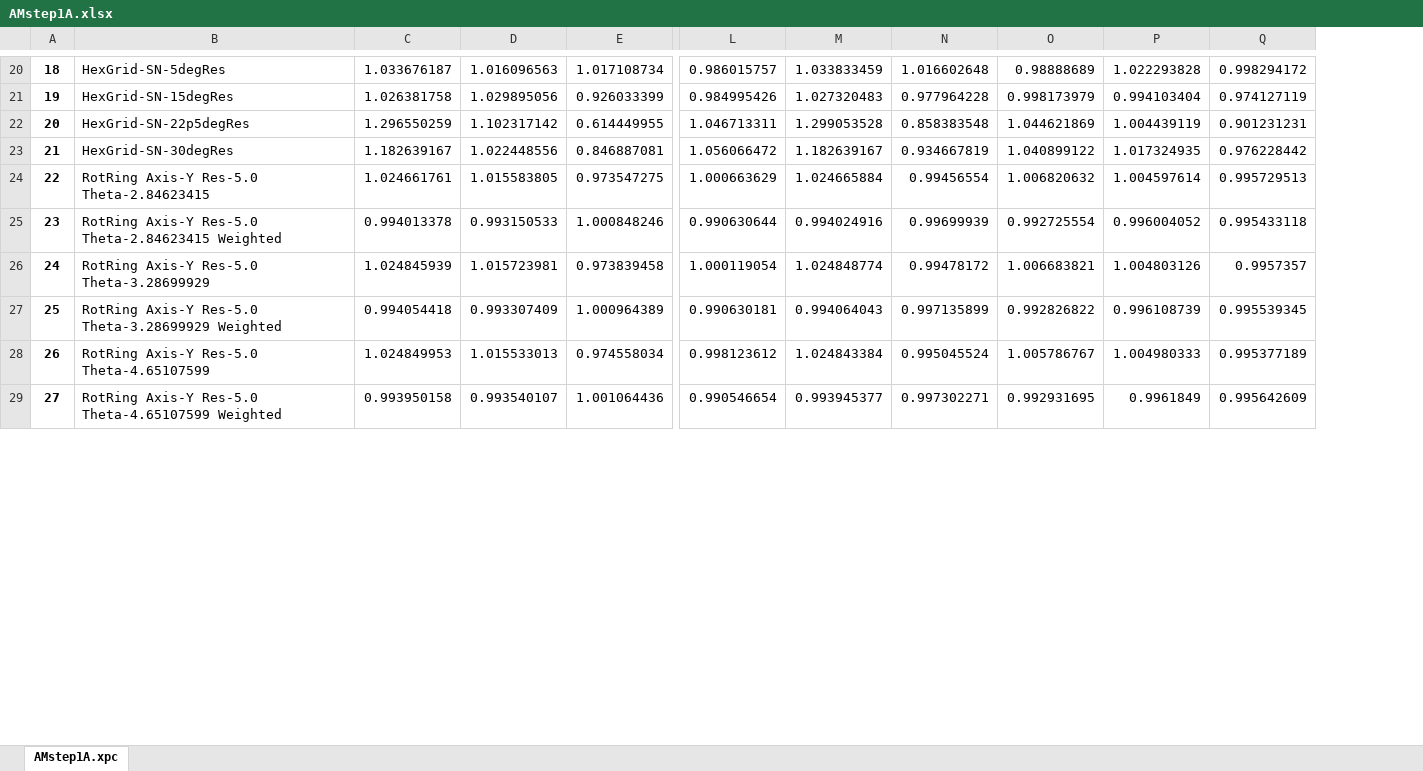
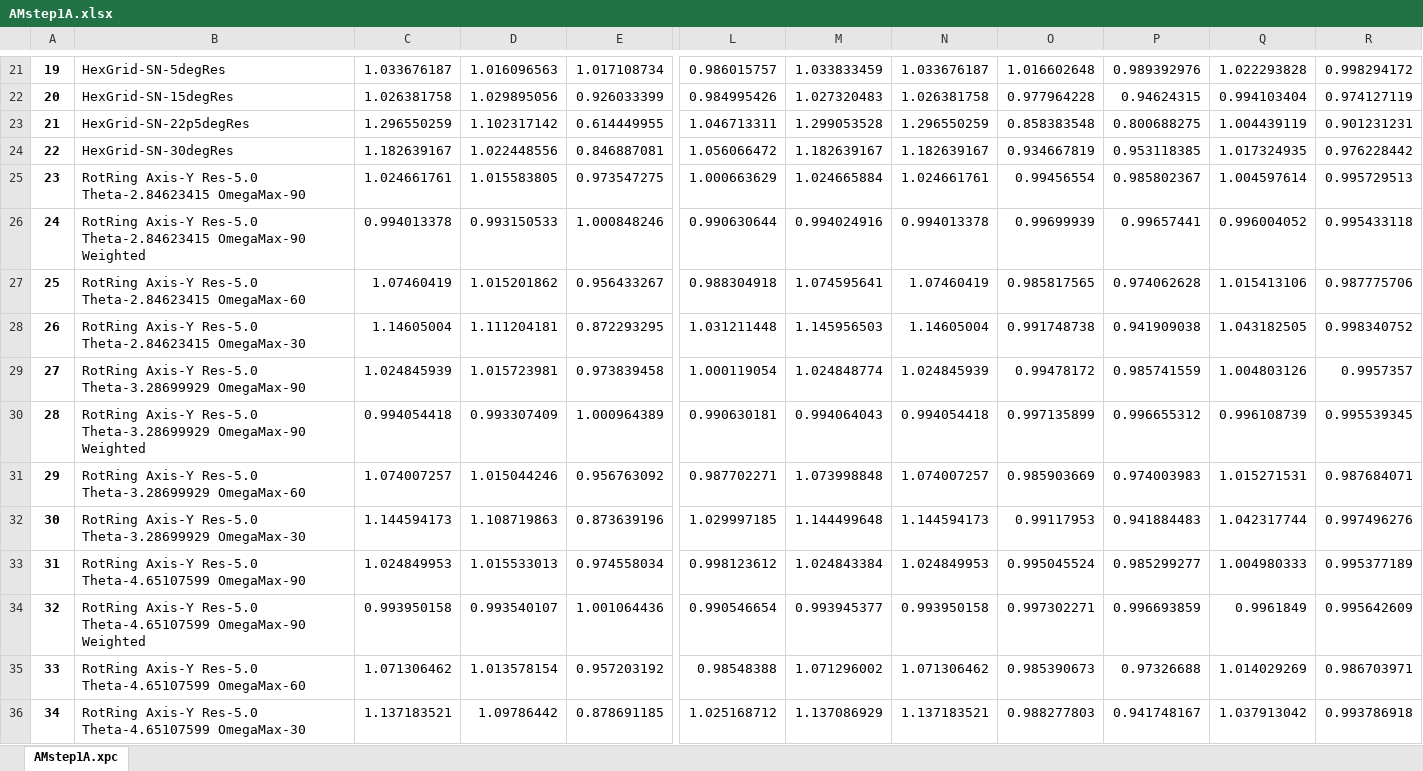
Before and after one commit to usnistgov/Texture-Sampling-PhaseMeasurement-BiasErrors, an Excel workbook: JupyterNotebooks/AveragedIntensities-Exp/AMstep1A.xlsx, sheet AMstep1A.xpc, drawn as a sheet; only a part is shown, gaps mark what is left out; values as stored, in another font and other column widths than the file's, no borders; removed rows and columns are numbered as before the commit, all else as after; rows hold the shown columns only; the diff covers the shown part only; the diff names each change by its address in the sheet, - before the commit and + after, or states it on an @@ line.

```diff
--- a/JupyterNotebooks/AveragedIntensities-Exp/AMstep1A.xlsx (sheet AMstep1A.xpc)
+++ b/JupyterNotebooks/AveragedIntensities-Exp/AMstep1A.xlsx (sheet AMstep1A.xpc)
+column N, rows 21-26: 1.033676187 | 1.026381758 | 1.296550259 | 1.182639167 | 1.024661761 | 0.994013378; rows 29-30: 1.024845939 | 0.994054418; rows 33-34: 1.024849953 | 0.993950158
-column O, rows 20-29: 0.98888689 | 0.998173979 | 1.044621869 | 1.040899122 | 1.006820632 | 0.992725554 | 1.006683821 | 0.992826822 | 1.005786767 | 0.992931695
+column P, rows 21-26: 0.989392976 | 0.94624315 | 0.800688275 | 0.953118385 | 0.985802367 | 0.99657441; rows 29-30: 0.985741559 | 0.996655312; rows 33-34: 0.985299277 | 0.996693859
@@ column A renumbered between rows 4 and 46 @@
-B25: RotRing Axis-Y Res-5.0 Theta-2.84623415
+B25: RotRing Axis-Y Res-5.0 Theta-2.84623415 OmegaMax-90
-B26: …Res-5.0 Theta-2.84623415 Weighted
+B26: …Res-5.0 Theta-2.84623415 OmegaMax-90 Weighted
+row 27: 25 | RotRing Axis-Y Res-5.0 Theta-2.84623415 OmegaMax-60 | 1.07460419 | 1.015201862 | 0.956433267 | 0.988304918 | 1.074595641 | 1.07460419 | 0.985817565 | 0.974062628 | 1.015413106 | 0.987775706
+row 28: 26 | RotRing Axis-Y Res-5.0 Theta-2.84623415 OmegaMax-30 | 1.14605004 | 1.111204181 | 0.872293295 | 1.031211448 | 1.145956503 | 1.14605004 | 0.991748738 | 0.941909038 | 1.043182505 | 0.998340752
-B29: RotRing Axis-Y Res-5.0 Theta-3.28699929
+B29: RotRing Axis-Y Res-5.0 Theta-3.28699929 OmegaMax-90
-B30: …Res-5.0 Theta-3.28699929 Weighted
+B30: …Res-5.0 Theta-3.28699929 OmegaMax-90 Weighted
+row 31: 29 | RotRing Axis-Y Res-5.0 Theta-3.28699929 OmegaMax-60 | 1.074007257 | 1.015044246 | 0.956763092 | 0.987702271 | 1.073998848 | 1.074007257 | 0.985903669 | 0.974003983 | 1.015271531 | 0.987684071
+row 32: 30 | RotRing Axis-Y Res-5.0 Theta-3.28699929 OmegaMax-30 | 1.144594173 | 1.108719863 | 0.873639196 | 1.029997185 | 1.144499648 | 1.144594173 | 0.99117953 | 0.941884483 | 1.042317744 | 0.997496276
-B33: RotRing Axis-Y Res-5.0 Theta-4.65107599
+B33: RotRing Axis-Y Res-5.0 Theta-4.65107599 OmegaMax-90
-B34: …Res-5.0 Theta-4.65107599 Weighted
+B34: …Res-5.0 Theta-4.65107599 OmegaMax-90 Weighted
+row 35: 33 | RotRing Axis-Y Res-5.0 Theta-4.65107599 OmegaMax-60 | 1.071306462 | 1.013578154 | 0.957203192 | 0.98548388 | 1.071296002 | 1.071306462 | 0.985390673 | 0.97326688 | 1.014029269 | 0.986703971
+row 36: 34 | RotRing Axis-Y Res-5.0 Theta-4.65107599 OmegaMax-30 | 1.137183521 | 1.09786442 | 0.878691185 | 1.025168712 | 1.137086929 | 1.137183521 | 0.988277803 | 0.941748167 | 1.037913042 | 0.993786918
```
Also changed, not shown: 7 added rows and 13 edited cells elsewhere in this sheet, JupyterNotebooks/AveragedIntensities-Exp/AMstep1F.xlsx, JupyterNotebooks/AveragedIntensities-Exp/TRIP700A.xlsx, 25 other files.
